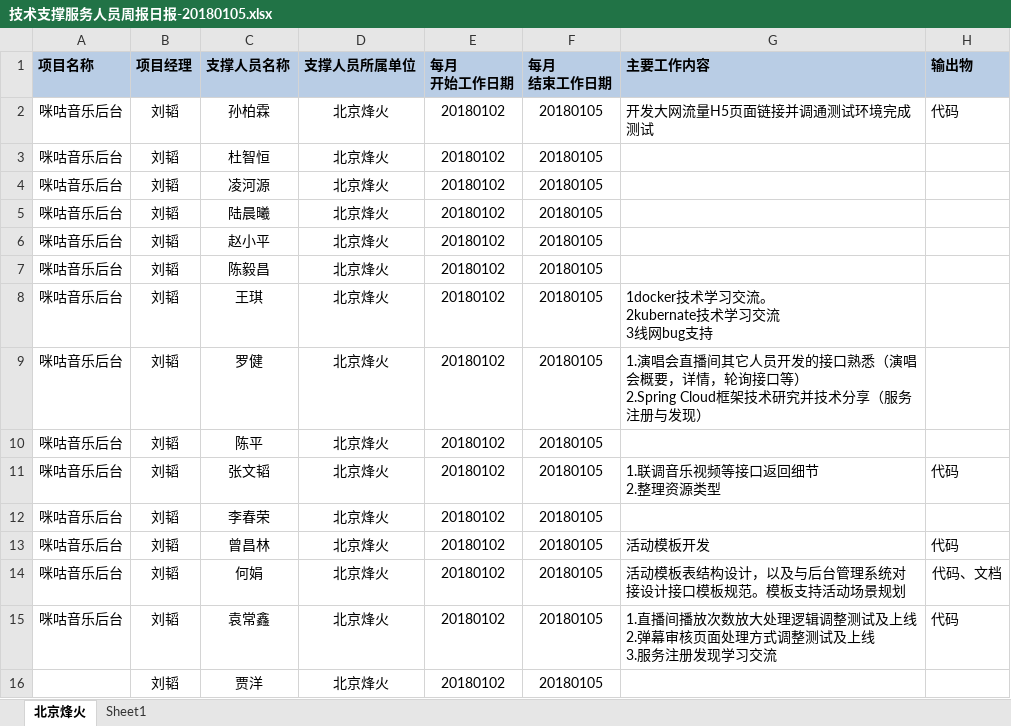
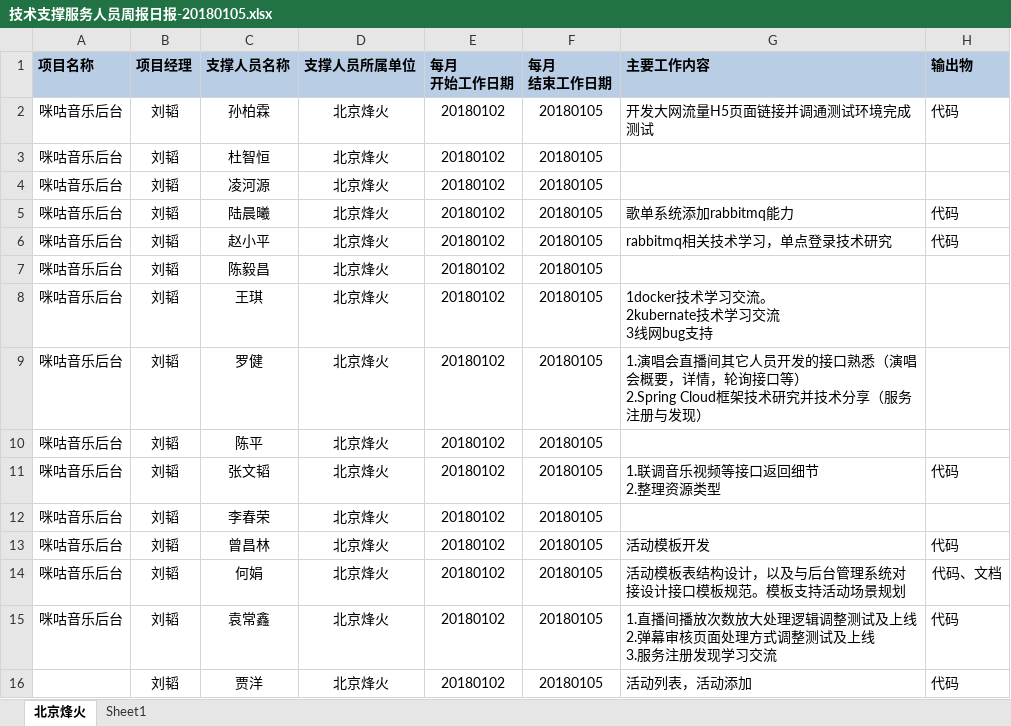
Before and after one commit to just-forking/weekReport, an Excel workbook: 2018周报/20180105周报/技术支撑服务人员周报日报-20180105.xlsx, sheet 北京烽火, drawn as a sheet; values as stored, in another font and other column widths than the file's, no borders; the diff names each change by its address in the sheet, - before the commit and + after, or states it on an @@ line.

```diff
--- a/2018周报/20180105周报/技术支撑服务人员周报日报-20180105.xlsx (sheet 北京烽火)
+++ b/2018周报/20180105周报/技术支撑服务人员周报日报-20180105.xlsx (sheet 北京烽火)
-G5 (主要工作内容): (empty)
+G5 (主要工作内容): 歌单系统添加rabbitmq能力
-H5:H6 (输出物): (empty)
+H5:H6 (输出物): 代码
-G6 (主要工作内容): (empty)
+G6 (主要工作内容): rabbitmq相关技术学习，单点登录技术研究
-G16 (主要工作内容): (empty)
+G16 (主要工作内容): 活动列表，活动添加
-H16 (输出物): (empty)
+H16 (输出物): 代码
```
Also changed, not shown: 2018周报/20180112周报/技术支撑服务人员周报日报-2018012.xlsx, 2018周报/20180119周报/技术支撑服务人员周报日报-2018019.xlsx, 1 other file.
